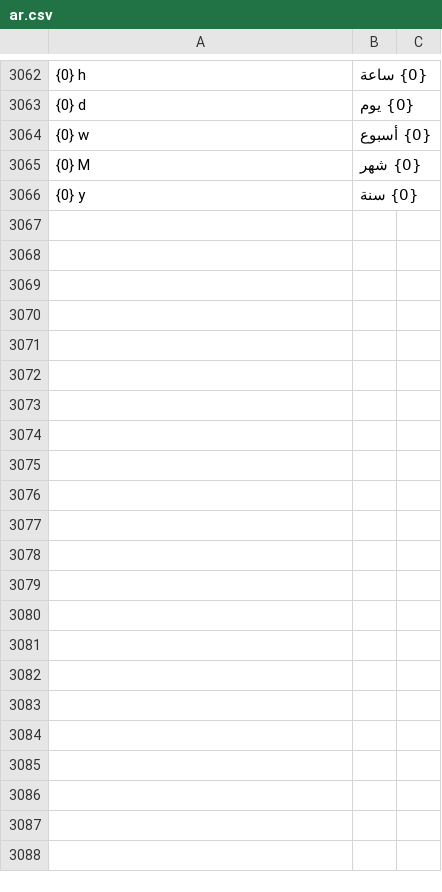
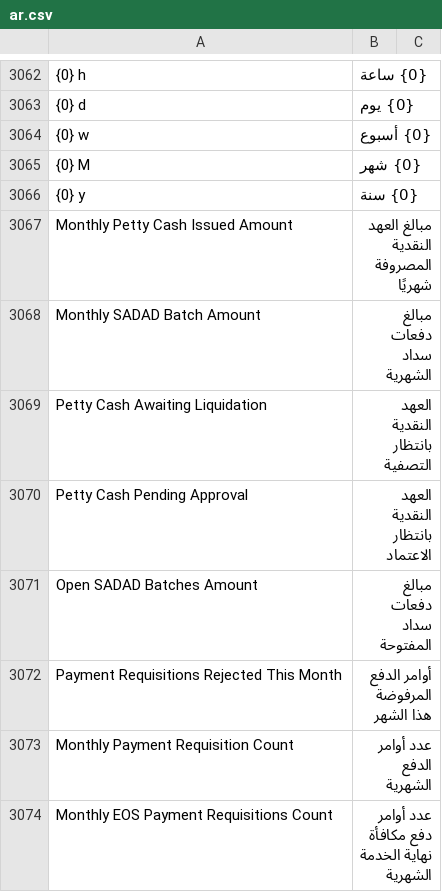
Before and after one commit to iabodysa/afmco, a CSV file: afmco/translations/ar.csv, drawn as a sheet; only a part is shown, gaps mark what is left out; the diff names each change by its address in the sheet, - before the commit and + after, or states it on an @@ line.

Commit message:
Expense Request Dashboard shows Arabic titles for its petty cash, SADAD batch, rejection and monthly Payment Requisition cards and charts in afmco/translations/ar.csv, Payment Requisitions Rejected This Month compares against last week, and Open SADAD Batches Amount uses the amber colour of the other open-amount cards

```diff
--- a/afmco/translations/ar.csv
+++ b/afmco/translations/ar.csv
+row 3067: Monthly Petty Cash Issued Amount | مبالغ العهد النقدية المصروفة شهريًا
+row 3068: Monthly SADAD Batch Amount | مبالغ دفعات سداد الشهرية
+row 3069: Petty Cash Awaiting Liquidation | العهد النقدية بانتظار التصفية
+row 3070: Petty Cash Pending Approval | العهد النقدية بانتظار الاعتماد
+row 3071: Open SADAD Batches Amount | مبالغ دفعات سداد المفتوحة
+row 3072: Payment Requisitions Rejected This Month | أوامر الدفع المرفوضة هذا الشهر
+row 3073: Monthly Payment Requisition Count | عدد أوامر الدفع الشهرية
+row 3074: Monthly EOS Payment Requisitions Count | عدد أوامر دفع مكافأة نهاية الخدمة الشهرية
```
Also changed, not shown: 2 other files.
